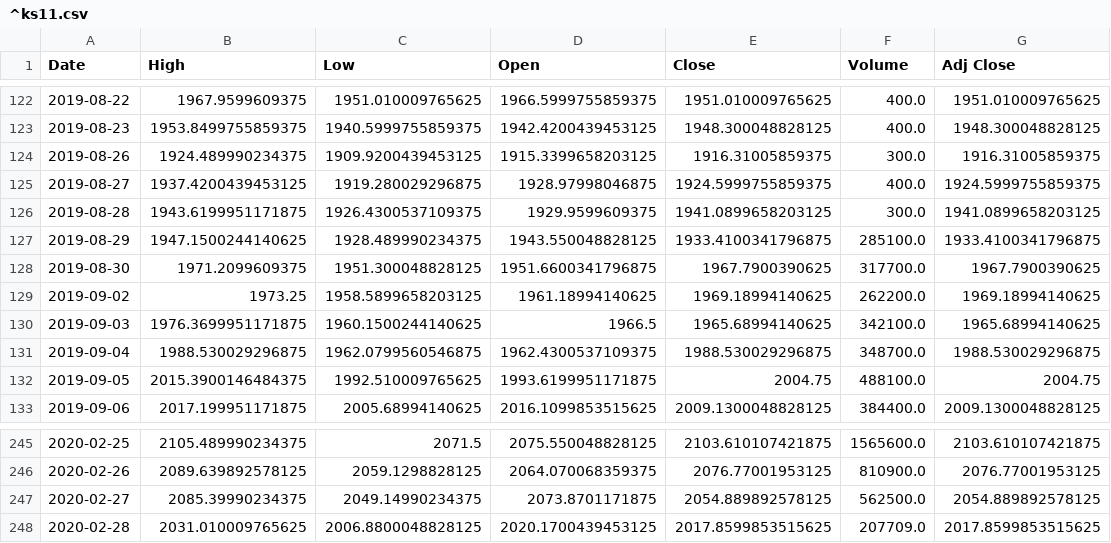
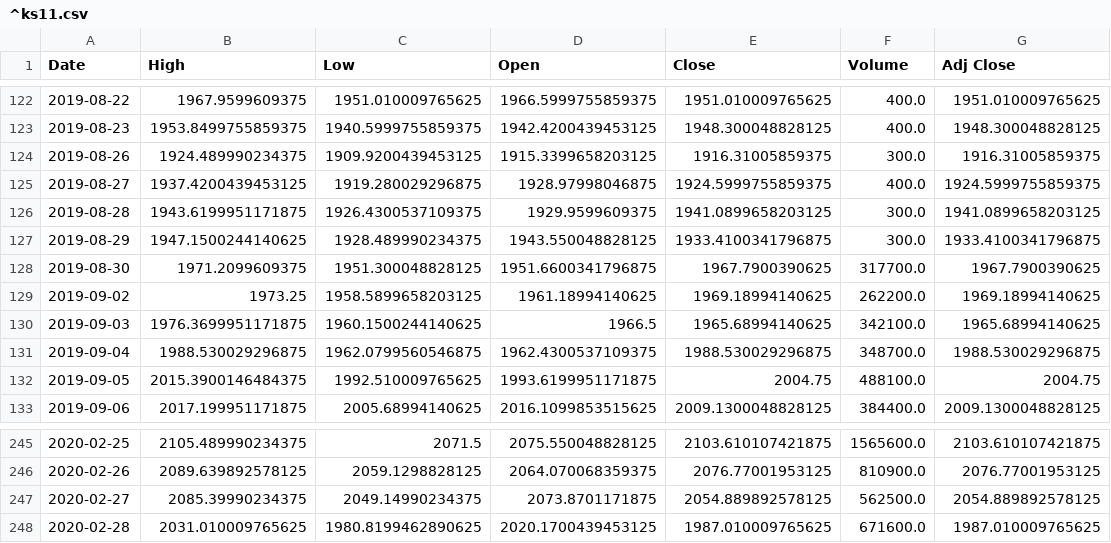
Before and after one commit to chataan/stock, a CSV file: Database/^ks11.csv, drawn as a sheet; only a part is shown, gaps mark what is left out.

```diff
--- a/Database/^ks11.csv
+++ b/Database/^ks11.csv
@@ -126,3 +126,3 @@ Date,High,Low,Open,Close,Volume,Adj Close
 2019-08-28,1943.6199951171875,1926.4300537109375,1929.9599609375,1941.0899658203125,300.0,1941.0899658203125
-2019-08-29,1947.1500244140625,1928.489990234375,1943.550048828125,1933.4100341796875,285100.0,1933.4100341796875
+2019-08-29,1947.1500244140625,1928.489990234375,1943.550048828125,1933.4100341796875,300.0,1933.4100341796875
 2019-08-30,1971.2099609375,1951.300048828125,1951.6600341796875,1967.7900390625,317700.0,1967.7900390625
@@ -247,2 +247,2 @@ Date,High,Low,Open,Close,Volume,Adj Close
 2020-02-27,2085.39990234375,2049.14990234375,2073.8701171875,2054.889892578125,562500.0,2054.889892578125
-2020-02-28,2031.010009765625,2006.8800048828125,2020.1700439453125,2017.8599853515625,207709.0,2017.8599853515625
+2020-02-28,2031.010009765625,1980.8199462890625,2020.1700439453125,1987.010009765625,671600.0,1987.010009765625
```
Also changed, not shown: 2 other files.
